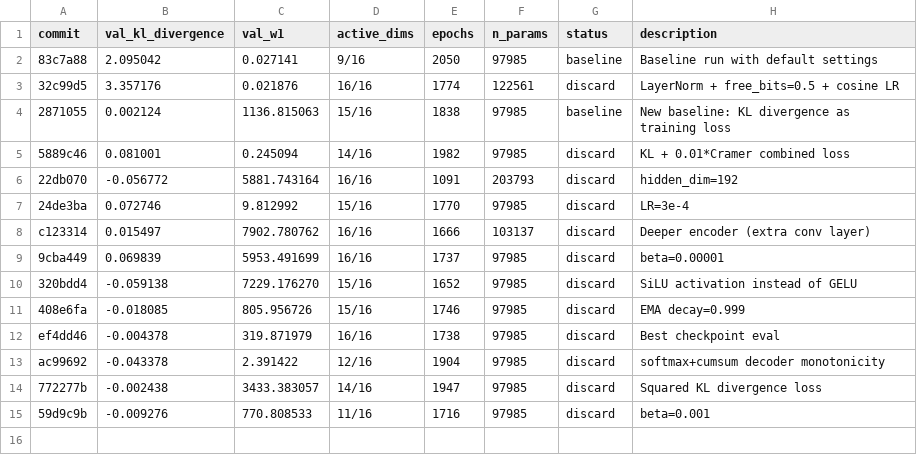
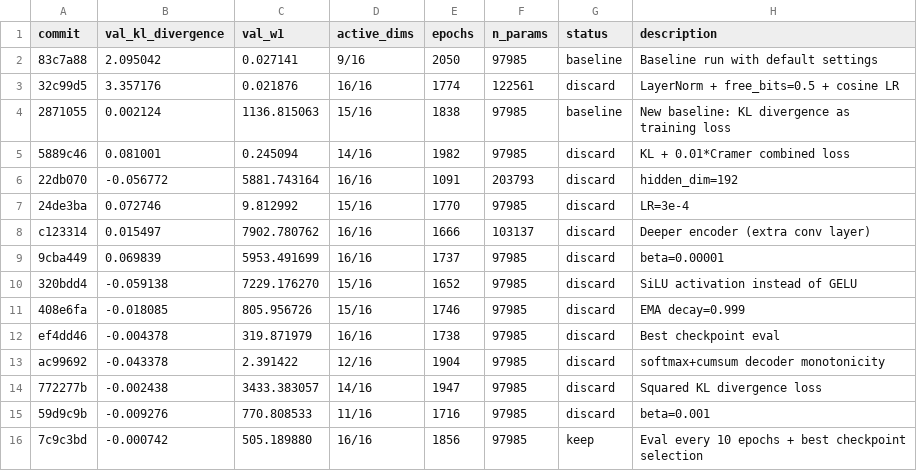
Before and after one commit to y-doctor/distribution-vae, a TSV file: autoresearch/results.tsv, drawn as a sheet; the diff names each change by its address in the sheet, - before the commit and + after, or states it on an @@ line.

```diff
--- a/autoresearch/results.tsv
+++ b/autoresearch/results.tsv
+row 16: 7c9c3bd | -0.000742 | 505.189880 | 16/16 | 1856 | 97985 | keep | Eval every 10 epochs + best checkpoint selection
```
